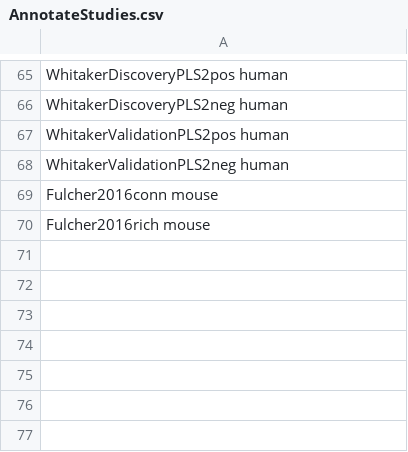
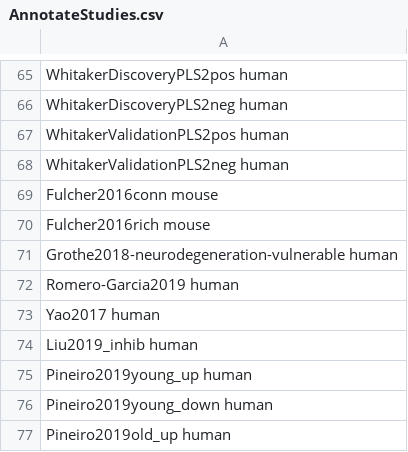
Before and after one commit to benfulcher/GCEA_FalsePositives, a CSV file: LiteratureEnrichmentData/AnnotateStudies.csv, drawn as a sheet; only a part is shown, gaps mark what is left out; the diff names each change by its address in the sheet, - before the commit and + after, or states it on an @@ line.

Commit message:
New data, and literature results

```diff
--- a/LiteratureEnrichmentData/AnnotateStudies.csv
+++ b/LiteratureEnrichmentData/AnnotateStudies.csv
+row 71: Grothe2018-neurodegeneration-vulnerable human
+row 72: Romero-Garcia2019 human
+row 73: Yao2017 human
+row 74: Liu2019_inhib human
+row 75: Pineiro2019young_up human
+row 76: Pineiro2019young_down human
+row 77: Pineiro2019old_up human
```
Also changed, not shown: 5 other files.
